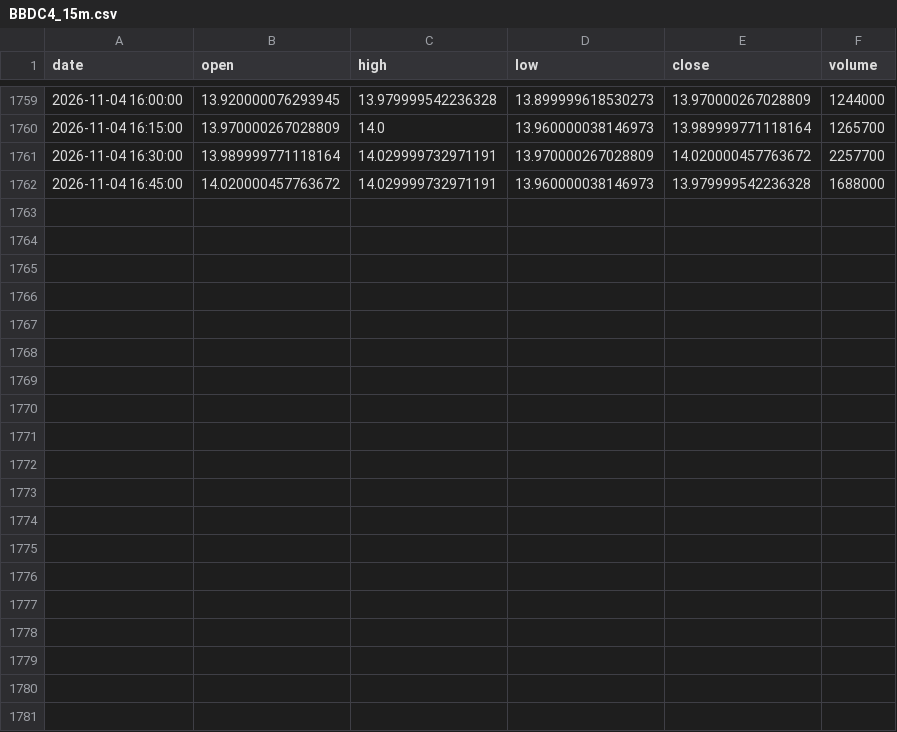
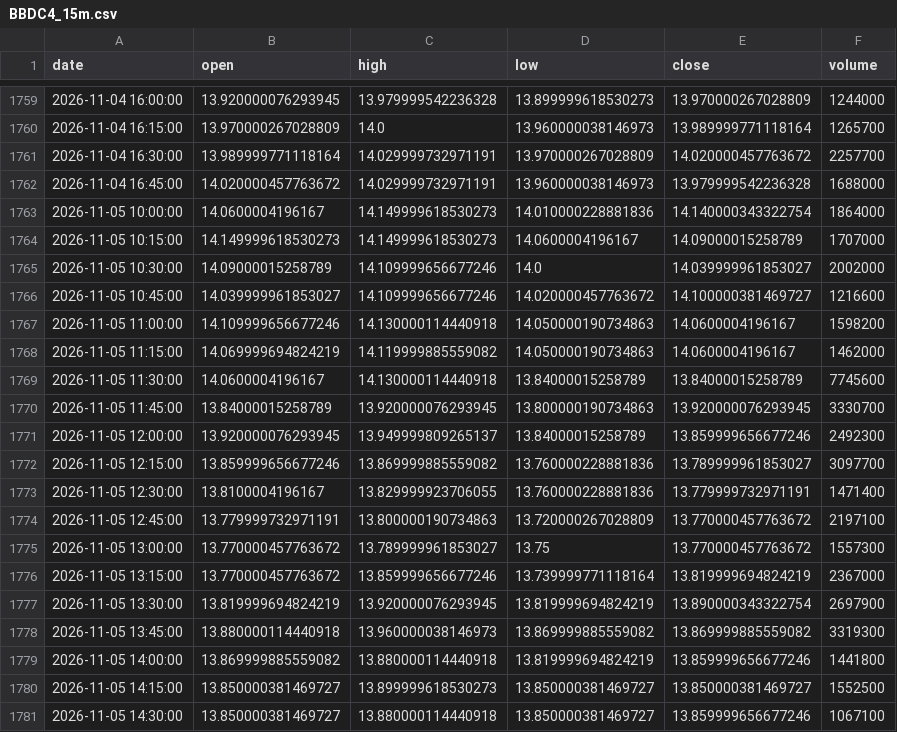
Before and after one commit to Marlenildo/autotrade, a CSV file: data/intraday/BBDC4_15m.csv, drawn as a sheet; only a part is shown, gaps mark what is left out; the diff covers the shown part only.

```diff
--- a/data/intraday/BBDC4_15m.csv
+++ b/data/intraday/BBDC4_15m.csv
@@ -1762 +1762,20 @@ date,open,high,low,close,volume
 2026-11-04 16:45:00,14.020000457763672,14.029999732971191,13.960000038146973,13.979999542236328,1688000
+2026-11-05 10:00:00,14.0600004196167,14.149999618530273,14.010000228881836,14.140000343322754,1864000
+2026-11-05 10:15:00,14.149999618530273,14.149999618530273,14.0600004196167,14.09000015258789,1707000
+2026-11-05 10:30:00,14.09000015258789,14.109999656677246,14.0,14.039999961853027,2002000
+2026-11-05 10:45:00,14.039999961853027,14.109999656677246,14.020000457763672,14.100000381469727,1216600
+2026-11-05 11:00:00,14.109999656677246,14.130000114440918,14.050000190734863,14.0600004196167,1598200
+2026-11-05 11:15:00,14.069999694824219,14.119999885559082,14.050000190734863,14.0600004196167,1462000
+2026-11-05 11:30:00,14.0600004196167,14.130000114440918,13.84000015258789,13.84000015258789,7745600
+2026-11-05 11:45:00,13.84000015258789,13.920000076293945,13.800000190734863,13.920000076293945,3330700
+2026-11-05 12:00:00,13.920000076293945,13.949999809265137,13.84000015258789,13.859999656677246,2492300
+2026-11-05 12:15:00,13.859999656677246,13.869999885559082,13.760000228881836,13.789999961853027,3097700
+2026-11-05 12:30:00,13.8100004196167,13.829999923706055,13.760000228881836,13.779999732971191,1471400
+2026-11-05 12:45:00,13.779999732971191,13.800000190734863,13.720000267028809,13.770000457763672,2197100
+2026-11-05 13:00:00,13.770000457763672,13.789999961853027,13.75,13.770000457763672,1557300
+2026-11-05 13:15:00,13.770000457763672,13.859999656677246,13.739999771118164,13.819999694824219,2367000
+2026-11-05 13:30:00,13.819999694824219,13.920000076293945,13.819999694824219,13.890000343322754,2697900
+2026-11-05 13:45:00,13.880000114440918,13.960000038146973,13.869999885559082,13.869999885559082,3319300
+2026-11-05 14:00:00,13.869999885559082,13.880000114440918,13.819999694824219,13.859999656677246,1441800
+2026-11-05 14:15:00,13.850000381469727,13.899999618530273,13.850000381469727,13.850000381469727,1552500
+2026-11-05 14:30:00,13.850000381469727,13.880000114440918,13.850000381469727,13.859999656677246,1067100
```
Also changed, not shown: 9 added rows elsewhere in this file, data/intraday/BBAS3_15m.csv, data/intraday/BOVA11_15m.csv, 40 other files.
